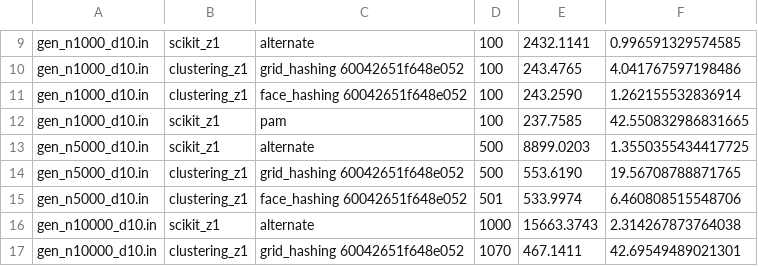
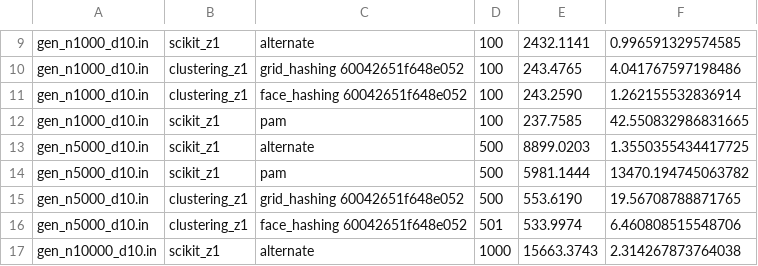
Before and after one commit to 5K1PY/parallel-clustering, a CSV file: results_cl_bigk_z1.csv, drawn as a sheet; only a part is shown, gaps mark what is left out; the shorter side is filled out with more unchanged rows; the diff names each change by its address in the sheet, - before the commit and + after, or states it on an @@ line.

Commit message:
Results: Clustering z1 actual big k add PAM

```diff
--- a/results_cl_bigk_z1.csv
+++ b/results_cl_bigk_z1.csv
+row 14: gen_n5000_d10.in | scikit_z1 | pam | 500 | 5981.1444 | 13470.194745063782
```
